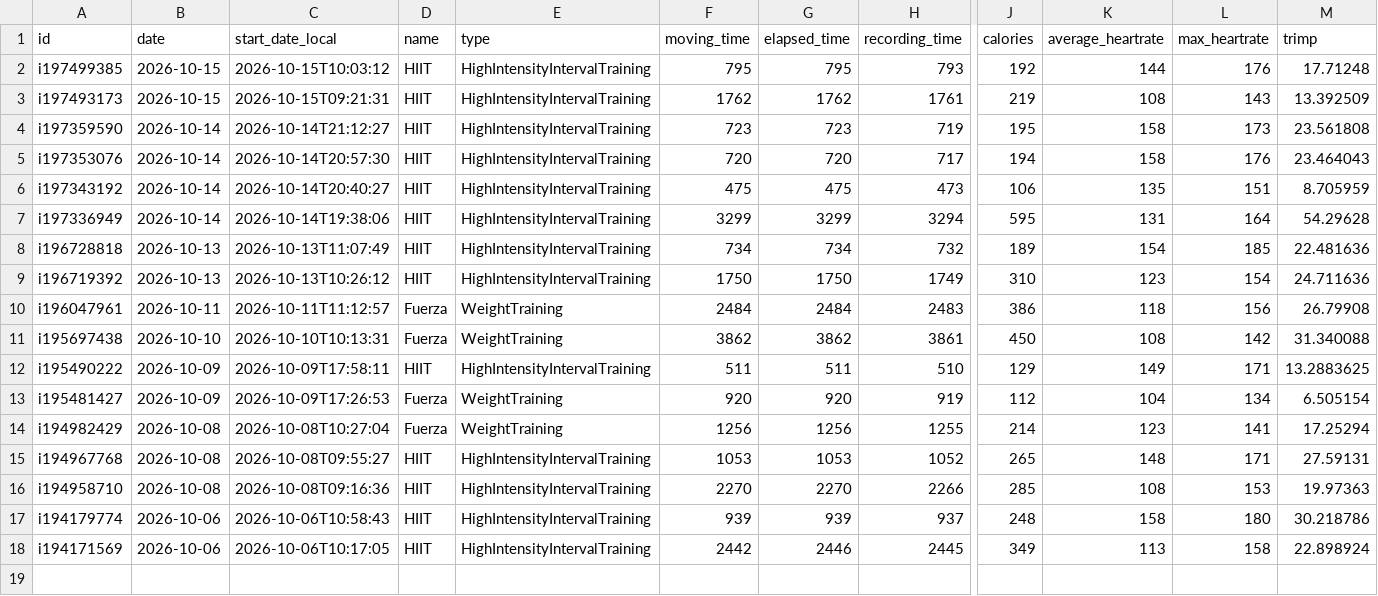
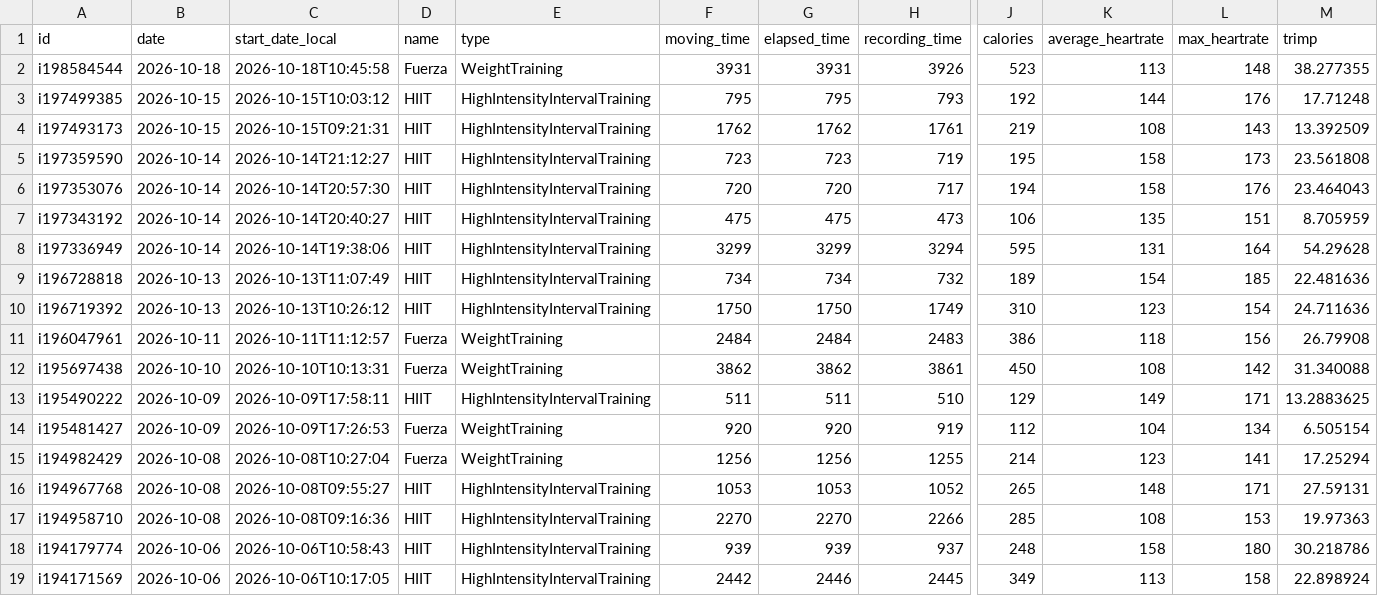
Before and after one commit to CarpetoX/garmin-recovery, a CSV file: activities.csv, drawn as a sheet; only a part is shown, gaps mark what is left out; rows hold the shown columns only; the diff names each change by its address in the sheet, - before the commit and + after, or states it on an @@ line.

```diff
--- a/activities.csv
+++ b/activities.csv
+row 2: i198584544 | 2026-10-18 | 2026-10-18T10:45:58 | Fuerza | WeightTraining | 3931 | 3931 | 3926 | 523 | 113 | 148 | 38.277355
```
Also changed, not shown: recovery.csv, 5 other files.
